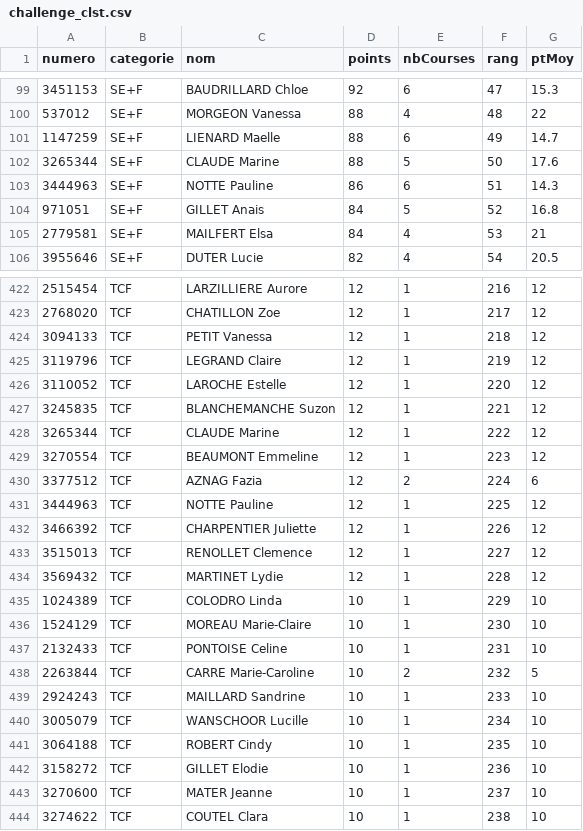
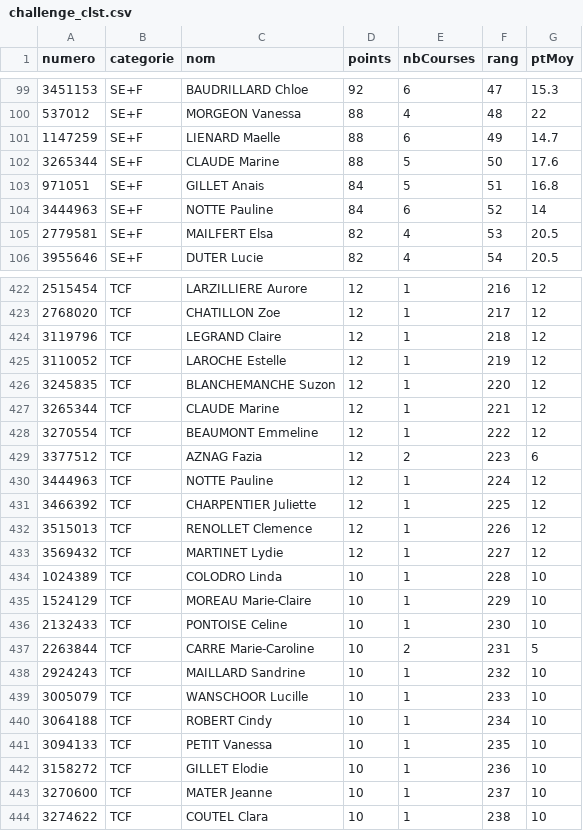
Before and after one commit to bdeblock/classementCoureurs08, a CSV file: challenge_clst.csv, drawn as a sheet; only a part is shown, gaps mark what is left out; the diff covers the shown part only.

```diff
--- a/challenge_clst.csv
+++ b/challenge_clst.csv
@@ -102,5 +102,5 @@
 3265344,"SE+F","CLAUDE Marine",88,5,50,17.6
-3444963,"SE+F","NOTTE Pauline",86,6,51,14.3
-971051,"SE+F","GILLET Anais",84,5,52,16.8
-2779581,"SE+F","MAILFERT Elsa",84,4,53,21
+971051,"SE+F","GILLET Anais",84,5,51,16.8
+3444963,"SE+F","NOTTE Pauline",84,6,52,14
+2779581,"SE+F","MAILFERT Elsa",82,4,53,20.5
 3955646,"SE+F","DUTER Lucie",82,4,54,20.5
@@ -423,20 +423,20 @@
 2768020,"TCF","CHATILLON Zoe",12,1,217,12
-3094133,"TCF","PETIT Vanessa",12,1,218,12
-3119796,"TCF","LEGRAND Claire",12,1,219,12
-3110052,"TCF","LAROCHE Estelle",12,1,220,12
-3245835,"TCF","BLANCHEMANCHE Suzon",12,1,221,12
-3265344,"TCF","CLAUDE Marine",12,1,222,12
-3270554,"TCF","BEAUMONT Emmeline",12,1,223,12
-3377512,"TCF","AZNAG Fazia",12,2,224,6
-3444963,"TCF","NOTTE Pauline",12,1,225,12
-3466392,"TCF","CHARPENTIER Juliette",12,1,226,12
-3515013,"TCF","RENOLLET Clemence",12,1,227,12
-3569432,"TCF","MARTINET Lydie",12,1,228,12
-1024389,"TCF","COLODRO Linda",10,1,229,10
-1524129,"TCF","MOREAU Marie-Claire",10,1,230,10
-2132433,"TCF","PONTOISE Celine",10,1,231,10
-2263844,"TCF","CARRE Marie-Caroline",10,2,232,5
-2924243,"TCF","MAILLARD Sandrine",10,1,233,10
-3005079,"TCF","WANSCHOOR Lucille",10,1,234,10
-3064188,"TCF","ROBERT Cindy",10,1,235,10
+3119796,"TCF","LEGRAND Claire",12,1,218,12
+3110052,"TCF","LAROCHE Estelle",12,1,219,12
+3245835,"TCF","BLANCHEMANCHE Suzon",12,1,220,12
+3265344,"TCF","CLAUDE Marine",12,1,221,12
+3270554,"TCF","BEAUMONT Emmeline",12,1,222,12
+3377512,"TCF","AZNAG Fazia",12,2,223,6
+3444963,"TCF","NOTTE Pauline",12,1,224,12
+3466392,"TCF","CHARPENTIER Juliette",12,1,225,12
+3515013,"TCF","RENOLLET Clemence",12,1,226,12
+3569432,"TCF","MARTINET Lydie",12,1,227,12
+1024389,"TCF","COLODRO Linda",10,1,228,10
+1524129,"TCF","MOREAU Marie-Claire",10,1,229,10
+2132433,"TCF","PONTOISE Celine",10,1,230,10
+2263844,"TCF","CARRE Marie-Caroline",10,2,231,5
+2924243,"TCF","MAILLARD Sandrine",10,1,232,10
+3005079,"TCF","WANSCHOOR Lucille",10,1,233,10
+3064188,"TCF","ROBERT Cindy",10,1,234,10
+3094133,"TCF","PETIT Vanessa",10,1,235,10
 3158272,"TCF","GILLET Elodie",10,1,236,10
```
Also changed, not shown: 7 added rows, 7 removed rows and 30 edited cells elsewhere in this file, bdd.csv.
